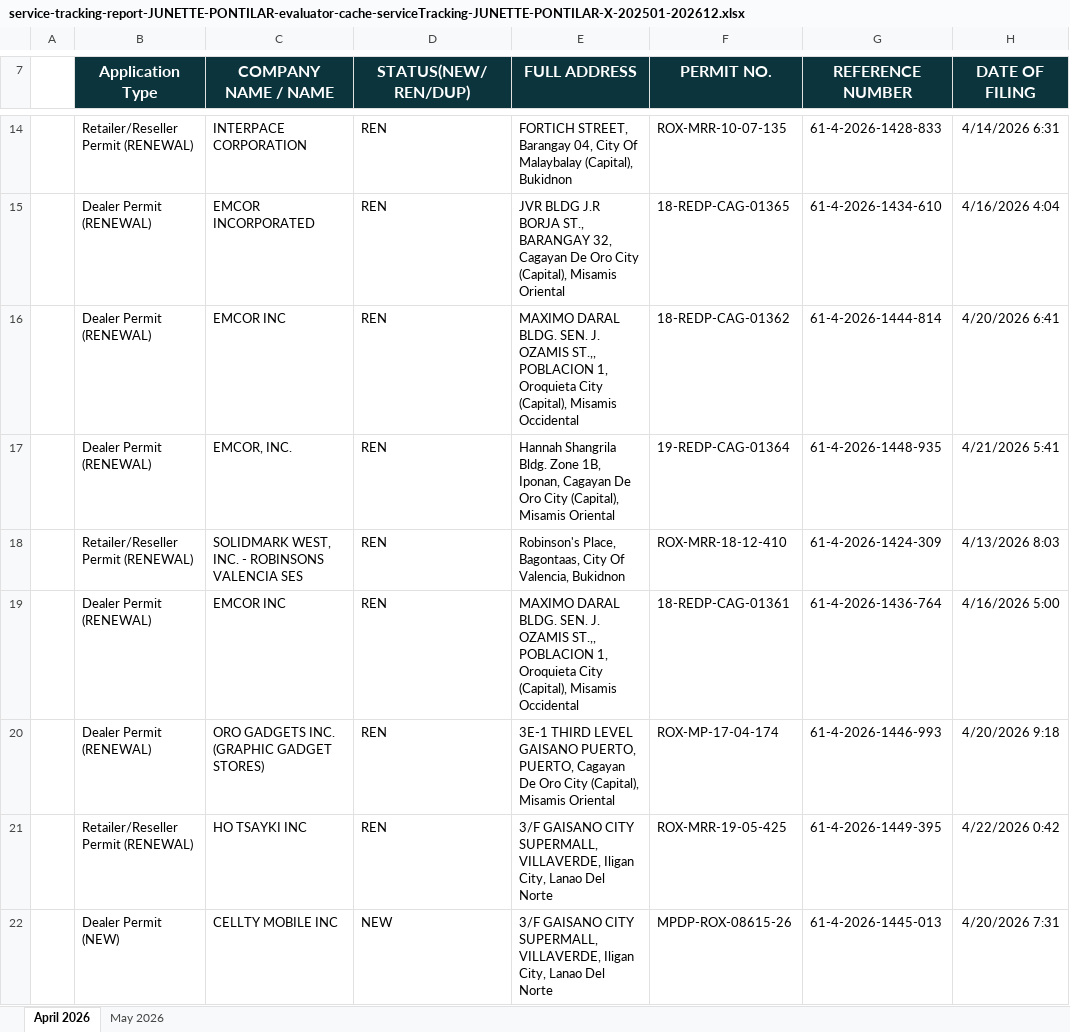
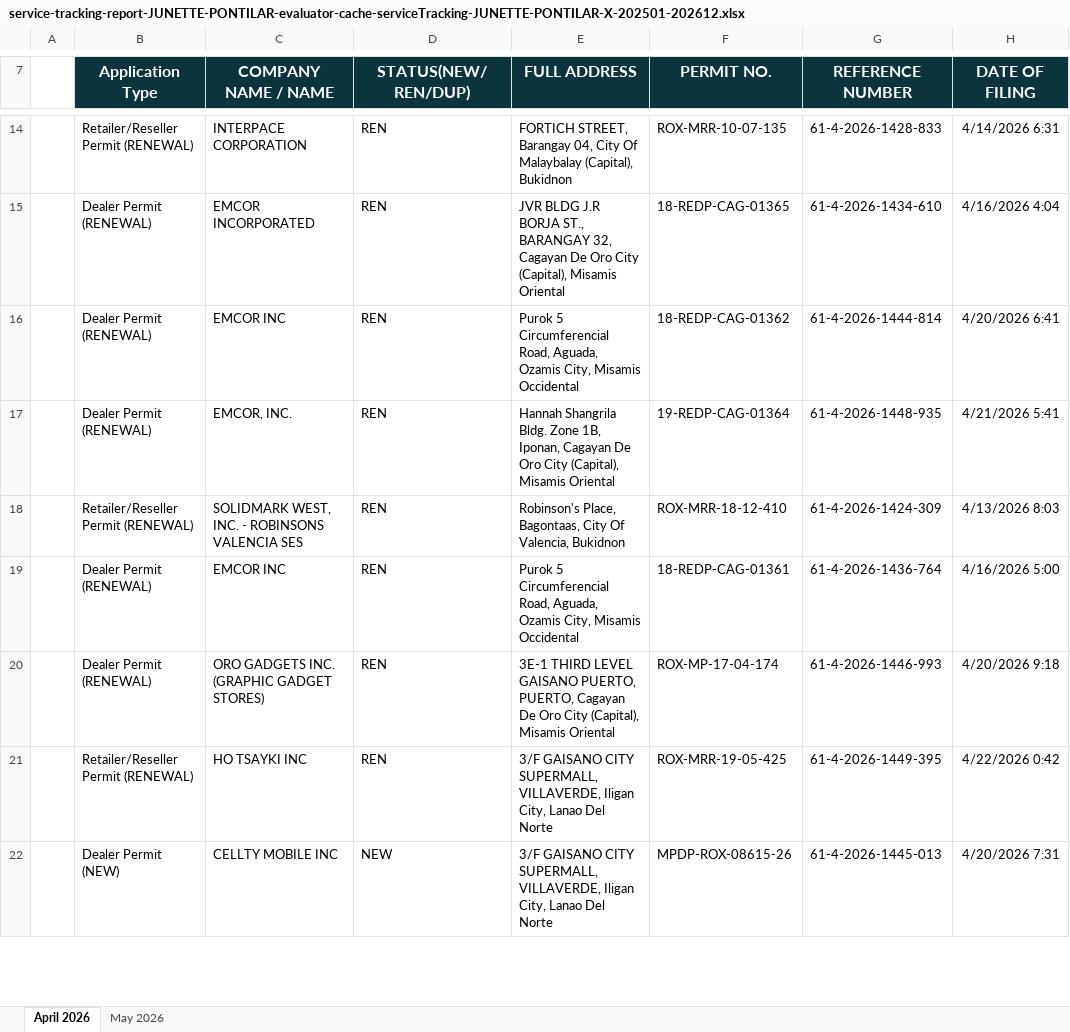
Before and after one commit to pacuitinfo/edge10, an Excel workbook: reports/service-tracking-report-JUNETTE-PONTILAR-evaluator-cache-serviceTracking-JUNETTE-PONTILAR-X-202501-202612.xlsx, sheet April 2026, drawn as a sheet; only a part is shown, gaps mark what is left out; values as stored, in another font and other column widths than the file's, no borders; the diff covers the shown part only; the diff names each change by its address in the sheet, - before the commit and + after, or states it on an @@ line.

```diff
--- a/reports/service-tracking-report-JUNETTE-PONTILAR-evaluator-cache-serviceTracking-JUNETTE-PONTILAR-X-202501-202612.xlsx (sheet April 2026)
+++ b/reports/service-tracking-report-JUNETTE-PONTILAR-evaluator-cache-serviceTracking-JUNETTE-PONTILAR-X-202501-202612.xlsx (sheet April 2026)
-E16 (FULL ADDRESS): MAXIMO DARAL BLDG. SEN. J. OZAMIS ST.,, POBLACION 1, Oroquieta City (Capital), Misamis Occidental
+E16 (FULL ADDRESS): Purok 5 Circumferencial Road, Aguada, Ozamis City, Misamis Occidental
-E19 (FULL ADDRESS): MAXIMO DARAL BLDG. SEN. J. OZAMIS ST.,, POBLACION 1, Oroquieta City (Capital), Misamis Occidental
+E19 (FULL ADDRESS): Purok 5 Circumferencial Road, Aguada, Ozamis City, Misamis Occidental
```
Also changed, not shown: 1 edited cell elsewhere in this sheet, sheet May 2026.
